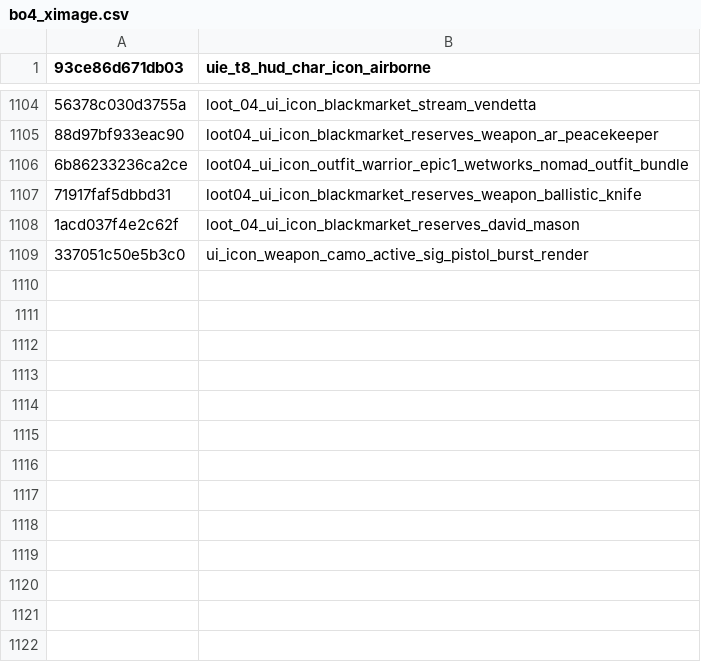
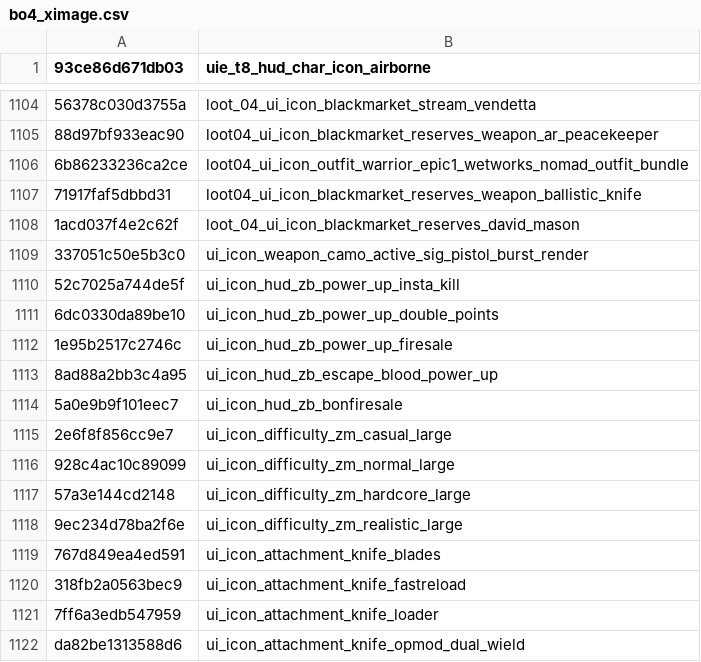
Before and after one commit to Scobalula/GreyhoundPackageIndex, a CSV file: PackageIndexSources/BO4/bo4_ximage.csv, drawn as a sheet; only a part is shown, gaps mark what is left out; the diff names each change by its address in the sheet, - before the commit and + after, or states it on an @@ line.

Commit message:
Add BallisticKnife attachs, + more (hash verified)

```diff
--- a/PackageIndexSources/BO4/bo4_ximage.csv
+++ b/PackageIndexSources/BO4/bo4_ximage.csv
+row 1110: 52c7025a744de5f | ui_icon_hud_zb_power_up_insta_kill
+row 1111: 6dc0330da89be10 | ui_icon_hud_zb_power_up_double_points
+row 1112: 1e95b2517c2746c | ui_icon_hud_zb_power_up_firesale
+row 1113: 8ad88a2bb3c4a95 | ui_icon_hud_zb_escape_blood_power_up
+row 1114: 5a0e9b9f101eec7 | ui_icon_hud_zb_bonfiresale
+row 1115: 2e6f8f856cc9e7 | ui_icon_difficulty_zm_casual_large
+row 1116: 928c4ac10c89099 | ui_icon_difficulty_zm_normal_large
+row 1117: 57a3e144cd2148 | ui_icon_difficulty_zm_hardcore_large
+row 1118: 9ec234d78ba2f6e | ui_icon_difficulty_zm_realistic_large
+row 1119: 767d849ea4ed591 | ui_icon_attachment_knife_blades
+row 1120: 318fb2a0563bec9 | ui_icon_attachment_knife_fastreload
+row 1121: 7ff6a3edb547959 | ui_icon_attachment_knife_loader
+row 1122: da82be1313588d6 | ui_icon_attachment_knife_opmod_dual_wield
```
